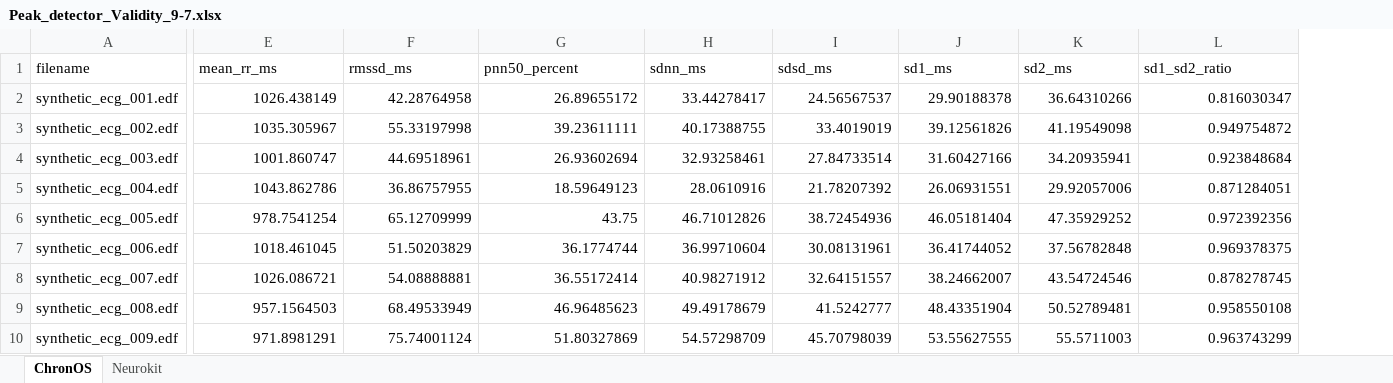
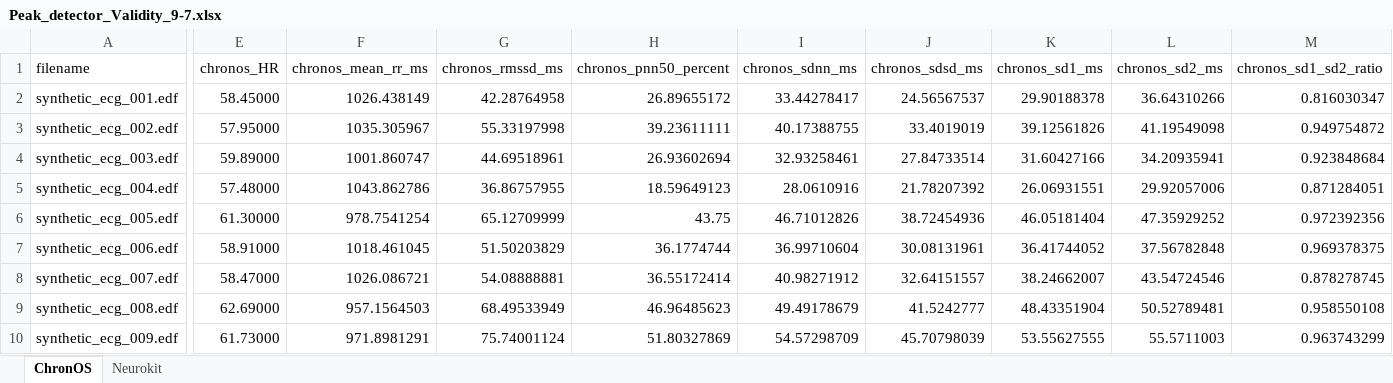
Before and after one commit to apinzone/OS_HRV, an Excel workbook: Validation Study/Peak_detector_Validity_9-7.xlsx, sheet ChronOS, drawn as a sheet; only a part is shown, gaps mark what is left out; values as stored, in another font and other column widths than the file's, no borders; addresses are those after the commit; the diff covers the shown part only; the diff names each change by its address in the sheet, - before the commit and + after, or states it on an @@ line.

```diff
--- a/Validation Study/Peak_detector_Validity_9-7.xlsx (sheet ChronOS)
+++ b/Validation Study/Peak_detector_Validity_9-7.xlsx (sheet ChronOS)
+column E (chronos_HR), rows 2-10: 58.45000 | 57.95000 | 59.89000 | 57.48000 | 61.30000 | 58.91000 | 58.47000 | 62.69000 | 61.73000
-F1: mean_rr_ms
+F1: chronos_mean_rr_ms
-G1: rmssd_ms
+G1: chronos_rmssd_ms
-H1: pnn50_percent
+H1: chronos_pnn50_percent
-I1: sdnn_ms
+I1: chronos_sdnn_ms
-J1: sdsd_ms
+J1: chronos_sdsd_ms
-K1: sd1_ms
+K1: chronos_sd1_ms
-L1: sd2_ms
+L1: chronos_sd2_ms
-M1: sd1_sd2_ratio
+M1: chronos_sd1_sd2_ratio
```
Also changed, not shown: 5 edited cells elsewhere in this sheet, sheet Neurokit, 6 other files.
